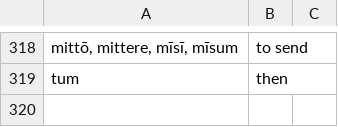
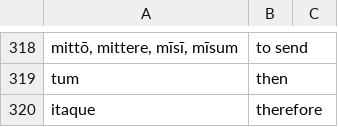
Before and after one commit to samuelshotchkiss-jpg/latin-dictionary-latin2, a CSV file: vocabulary.csv, drawn as a sheet; only a part is shown, gaps mark what is left out.

Commit message:
Update vocabulary.csv

```diff
--- a/vocabulary.csv
+++ b/vocabulary.csv
@@ -319 +319,2 @@
 tum,then
+itaque,therefore
```
